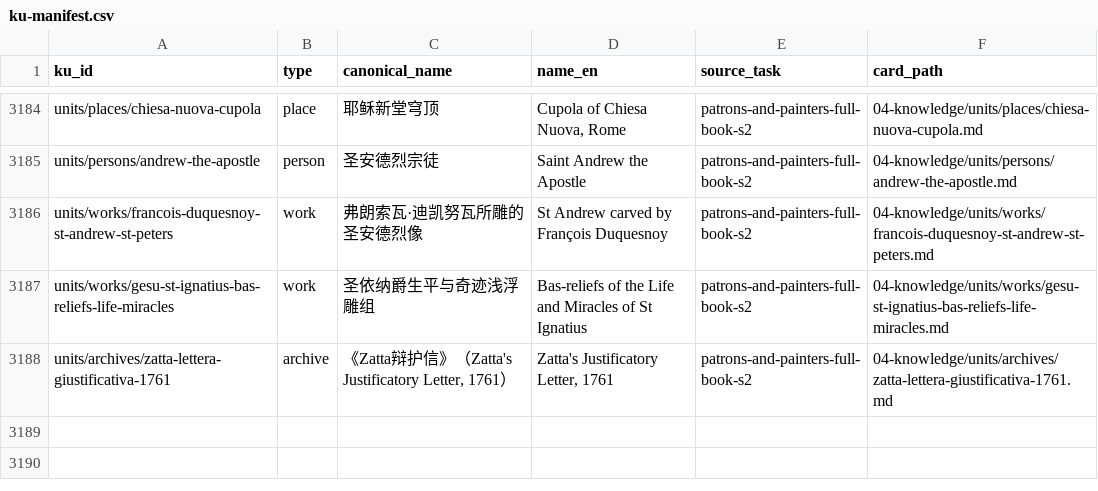
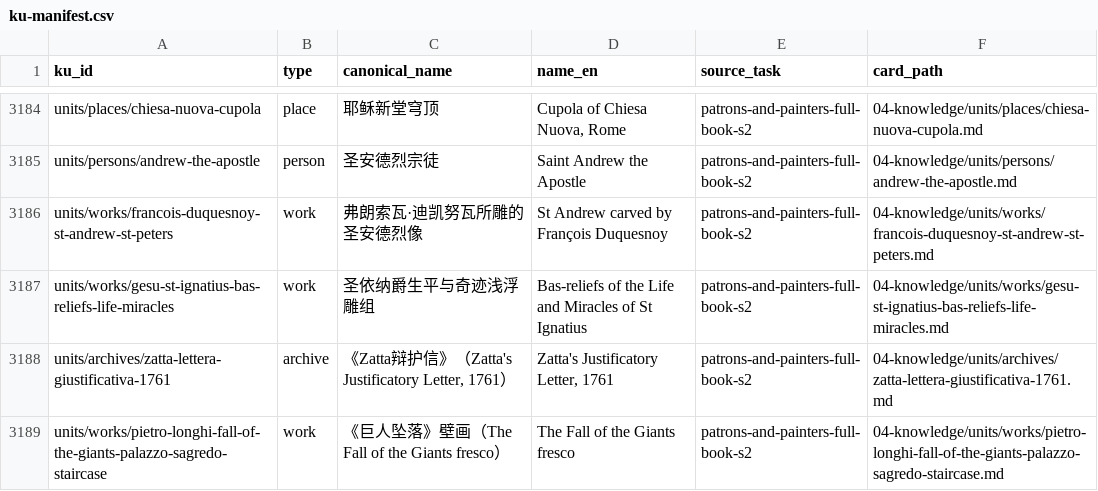
Before and after one commit to fengbaifan/PNP-Final-DATA, a CSV file: 04-knowledge/tables/ku-manifest.csv, drawn as a sheet; only a part is shown, gaps mark what is left out.

Commit message:
Register Longhi Fall of the Giants work
Resolve the cross-source work alignment, add the creator statement and S6 outcomes, and refresh the current progress plan.

```diff
--- a/04-knowledge/tables/ku-manifest.csv
+++ b/04-knowledge/tables/ku-manifest.csv
@@ -3188 +3188,2 @@ units/works/gesu-st-ignatius-bas-reliefs-life-miracles,work,圣依纳爵生平
 units/archives/zatta-lettera-giustificativa-1761,archive,"《Zatta辩护信》（Zatta's Justificatory Letter, 1761）","Zatta's Justificatory Letter, 1761",patrons-and-painters-full-book-s2,04-knowledge/units/archives/zatta-lettera-giustificativa-1761.md
+units/works/pietro-longhi-fall-of-the-giants-palazzo-sagredo-staircase,work,《巨人坠落》壁画（The Fall of the Giants fresco）,The Fall of the Giants fresco,patrons-and-painters-full-book-s2,04-knowledge/units/works/pietro-longhi-fall-of-the-giants-palazzo-sagredo-staircase.md
```
Also changed, not shown: 11 other files.
